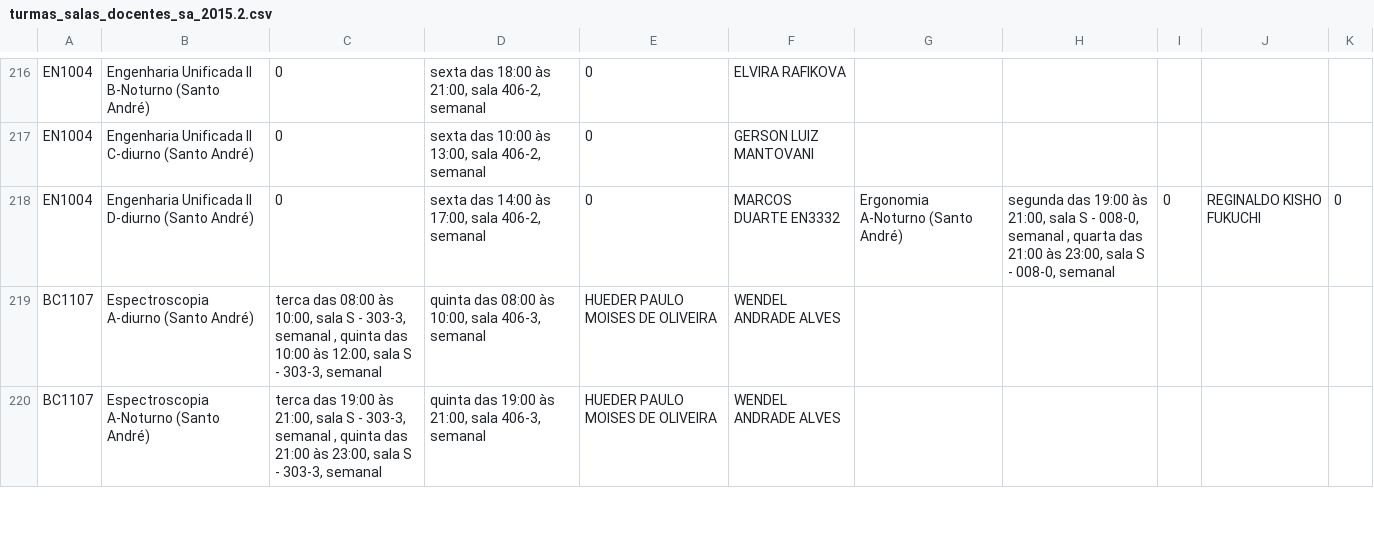
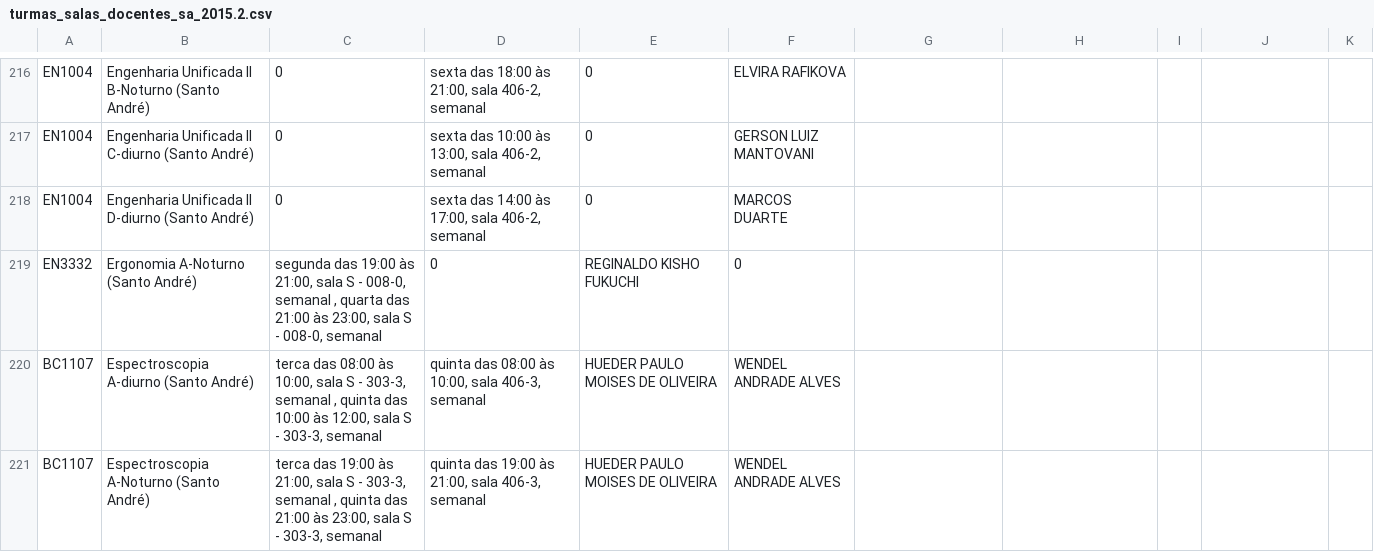
Before and after one commit to ufabc-me/calendario, a CSV file: original_data/2015.2/turmas_salas_docentes_sa_2015.2.csv, drawn as a sheet; only a part is shown, gaps mark what is left out.

Commit message:
virgula fix

```diff
--- a/original_data/2015.2/turmas_salas_docentes_sa_2015.2.csv
+++ b/original_data/2015.2/turmas_salas_docentes_sa_2015.2.csv
@@ -217,3 +217,4 @@ EN1004,Engenharia Unificada II B-Noturno (Santo André),0,"sexta das 18:00 às 2
 EN1004,Engenharia Unificada II C-diurno (Santo André),0,"sexta das 10:00 às 13:00, sala 406-2, semanal",0,GERSON LUIZ MANTOVANI
-EN1004,Engenharia Unificada II D-diurno (Santo André),0,"sexta das 14:00 às 17:00, sala 406-2, semanal",0,MARCOS DUARTE EN3332,Ergonomia A-Noturno (Santo André),"segunda das 19:00 às 21:00, sala S - 008-0, semanal , quarta das 21:00 às 23:00, sala S - 008-0, semanal",0,REGINALDO KISHO FUKUCHI,0
+EN1004,Engenharia Unificada II D-diurno (Santo André),0,"sexta das 14:00 às 17:00, sala 406-2, semanal",0,MARCOS DUARTE
+EN3332,Ergonomia A-Noturno (Santo André),"segunda das 19:00 às 21:00, sala S - 008-0, semanal , quarta das 21:00 às 23:00, sala S - 008-0, semanal",0,REGINALDO KISHO FUKUCHI,0
 BC1107,Espectroscopia A-diurno (Santo André),"terca das 08:00 às 10:00, sala S - 303-3, semanal , quinta das 10:00 às 12:00, sala S - 303-3, semanal","quinta das 08:00 às 10:00, sala 406-3, semanal",HUEDER PAULO MOISES DE OLIVEIRA,WENDEL ANDRADE ALVES
```
